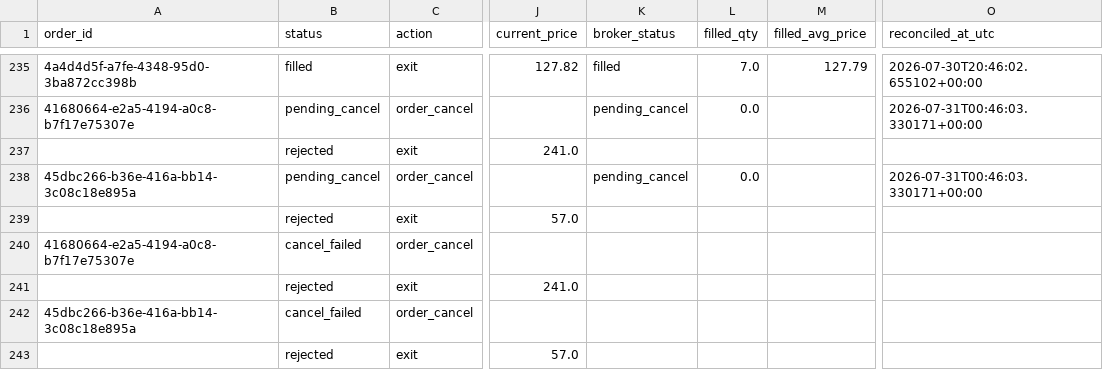
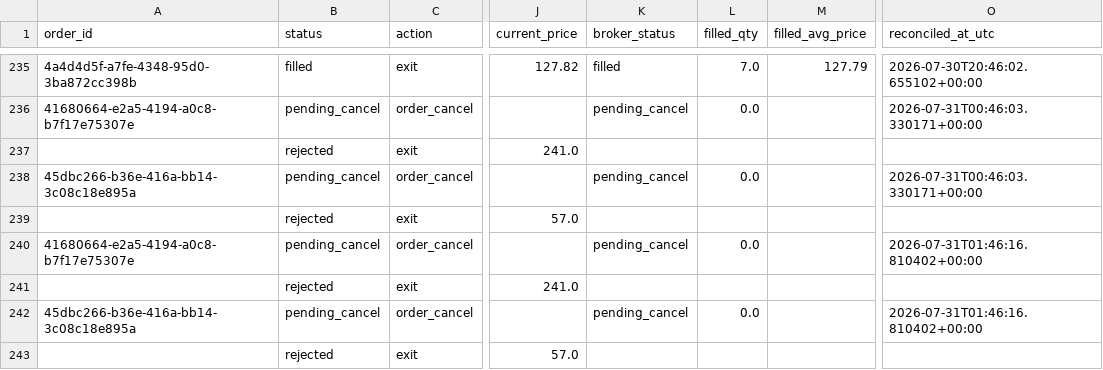
Before and after one commit to 6ixtyn9-sudo/Price, a CSV file: localdata/trade_journal_futures.csv, drawn as a sheet; only a part is shown, gaps mark what is left out; the diff covers the shown part only; the diff names each change by its address in the sheet, - before the commit and + after, or states it on an @@ line.

```diff
--- a/localdata/trade_journal_futures.csv
+++ b/localdata/trade_journal_futures.csv
-B240 (status): cancel_failed
+B240 (status): pending_cancel
-K240 (broker_status): (empty)
+K240 (broker_status): pending_cancel
-L240 (filled_qty): (empty)
+L240 (filled_qty): 0.0
-O240 (reconciled_at_utc): (empty)
+O240 (reconciled_at_utc): 2026-07-31T01:46:16.810402+00:00
-B242 (status): cancel_failed
+B242 (status): pending_cancel
-K242 (broker_status): (empty)
+K242 (broker_status): pending_cancel
-L242 (filled_qty): (empty)
+L242 (filled_qty): 0.0
-O242 (reconciled_at_utc): (empty)
+O242 (reconciled_at_utc): 2026-07-31T01:46:16.810402+00:00
```
Also changed, not shown: 4 added rows elsewhere in this file, localdata/paper_trade_log_futures.csv.
